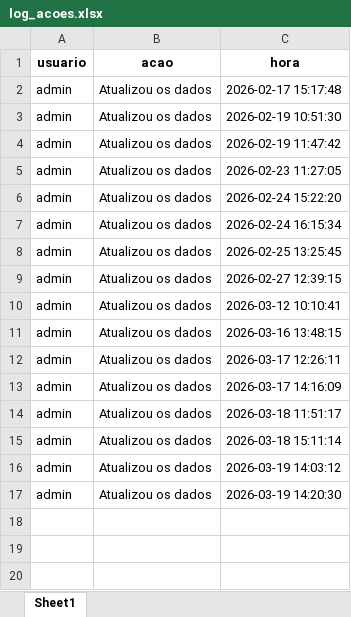
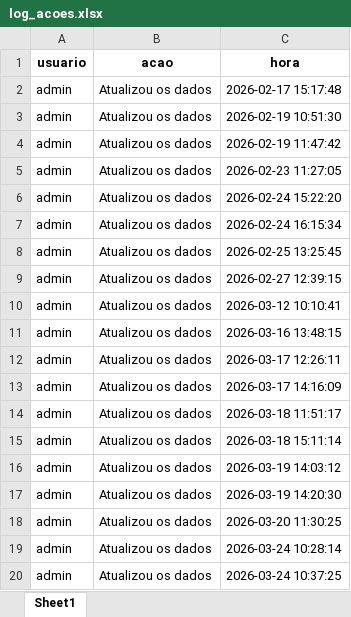
Before and after one commit to muvamis/dash_nexus_c1_2026, an Excel workbook: log_acoes.xlsx, sheet Sheet1, drawn as a sheet; values as stored, in another font and other column widths than the file's, no borders; the diff names each change by its address in the sheet, - before the commit and + after, or states it on an @@ line.

```diff
--- a/log_acoes.xlsx (sheet Sheet1)
+++ b/log_acoes.xlsx (sheet Sheet1)
+row 18: admin | Atualizou os dados | 2026-03-20 11:30:25
+row 19: admin | Atualizou os dados | 2026-03-24 10:28:14
+row 20: admin | Atualizou os dados | 2026-03-24 10:37:25
```
Also changed, not shown: Presencas_Nexus.xlsx, 3 other files.
